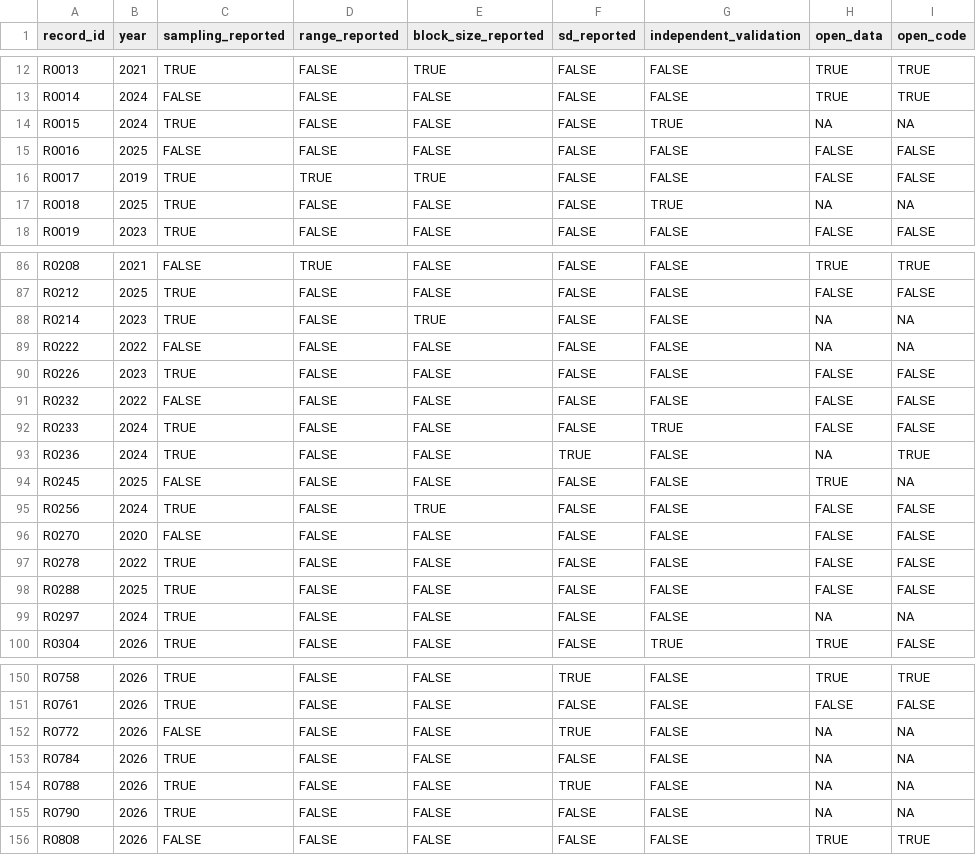
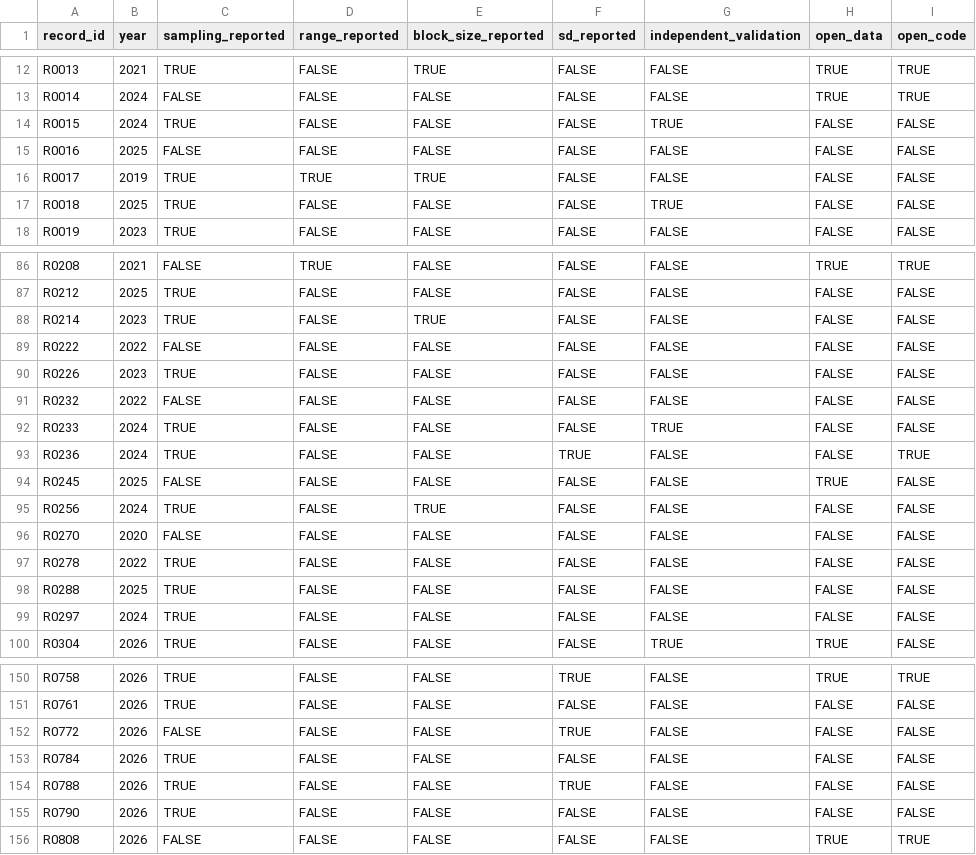
Before and after one commit to Andre031222/spatial-cv-meta-analysis, a CSV file: analysis/results/reporting_audit_studies.csv, drawn as a sheet; only a part is shown, gaps mark what is left out; the diff covers the shown part only.

Commit message:
Count missing open-data entries as not shared; update checklist for GRADE

```diff
--- a/analysis/results/reporting_audit_studies.csv
+++ b/analysis/results/reporting_audit_studies.csv
@@ -13,6 +13,6 @@
 "R0014",2024,FALSE,FALSE,FALSE,FALSE,FALSE,TRUE,TRUE
-"R0015",2024,TRUE,FALSE,FALSE,FALSE,TRUE,NA,NA
+"R0015",2024,TRUE,FALSE,FALSE,FALSE,TRUE,FALSE,FALSE
 "R0016",2025,FALSE,FALSE,FALSE,FALSE,FALSE,FALSE,FALSE
 "R0017",2019,TRUE,TRUE,TRUE,FALSE,FALSE,FALSE,FALSE
-"R0018",2025,TRUE,FALSE,FALSE,FALSE,TRUE,NA,NA
+"R0018",2025,TRUE,FALSE,FALSE,FALSE,TRUE,FALSE,FALSE
 "R0019",2023,TRUE,FALSE,FALSE,FALSE,FALSE,FALSE,FALSE
@@ -87,4 +87,4 @@
 "R0212",2025,TRUE,FALSE,FALSE,FALSE,FALSE,FALSE,FALSE
-"R0214",2023,TRUE,FALSE,TRUE,FALSE,FALSE,NA,NA
-"R0222",2022,FALSE,FALSE,FALSE,FALSE,FALSE,NA,NA
+"R0214",2023,TRUE,FALSE,TRUE,FALSE,FALSE,FALSE,FALSE
+"R0222",2022,FALSE,FALSE,FALSE,FALSE,FALSE,FALSE,FALSE
 "R0226",2023,TRUE,FALSE,FALSE,FALSE,FALSE,FALSE,FALSE
@@ -92,4 +92,4 @@
 "R0233",2024,TRUE,FALSE,FALSE,FALSE,TRUE,FALSE,FALSE
-"R0236",2024,TRUE,FALSE,FALSE,TRUE,FALSE,NA,TRUE
-"R0245",2025,FALSE,FALSE,FALSE,FALSE,FALSE,TRUE,NA
+"R0236",2024,TRUE,FALSE,FALSE,TRUE,FALSE,FALSE,TRUE
+"R0245",2025,FALSE,FALSE,FALSE,FALSE,FALSE,TRUE,FALSE
 "R0256",2024,TRUE,FALSE,TRUE,FALSE,FALSE,FALSE,FALSE
@@ -98,3 +98,3 @@
 "R0288",2025,TRUE,FALSE,FALSE,FALSE,FALSE,FALSE,FALSE
-"R0297",2024,TRUE,FALSE,FALSE,FALSE,FALSE,NA,NA
+"R0297",2024,TRUE,FALSE,FALSE,FALSE,FALSE,FALSE,FALSE
 "R0304",2026,TRUE,FALSE,FALSE,FALSE,TRUE,TRUE,FALSE
@@ -151,6 +151,6 @@
 "R0761",2026,TRUE,FALSE,FALSE,FALSE,FALSE,FALSE,FALSE
-"R0772",2026,FALSE,FALSE,FALSE,TRUE,FALSE,NA,NA
-"R0784",2026,TRUE,FALSE,FALSE,FALSE,FALSE,NA,NA
-"R0788",2026,TRUE,FALSE,FALSE,TRUE,FALSE,NA,NA
-"R0790",2026,TRUE,FALSE,FALSE,FALSE,FALSE,NA,NA
+"R0772",2026,FALSE,FALSE,FALSE,TRUE,FALSE,FALSE,FALSE
+"R0784",2026,TRUE,FALSE,FALSE,FALSE,FALSE,FALSE,FALSE
+"R0788",2026,TRUE,FALSE,FALSE,TRUE,FALSE,FALSE,FALSE
+"R0790",2026,TRUE,FALSE,FALSE,FALSE,FALSE,FALSE,FALSE
 "R0808",2026,FALSE,FALSE,FALSE,FALSE,FALSE,TRUE,TRUE
```
Also changed, not shown: 35 edited cells elsewhere in this file, analysis/results/reporting_audit_summary.csv, 9 other files.
